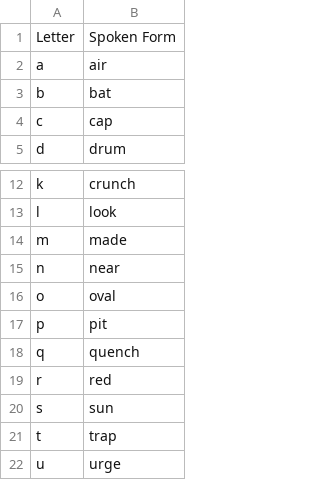
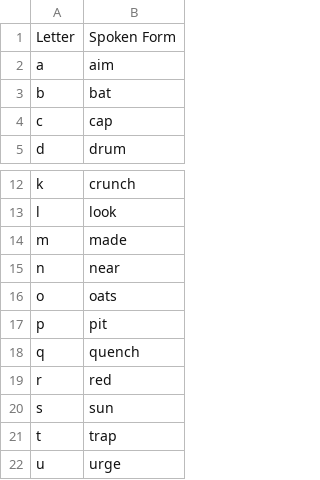
Before and after one commit to Max-FM/knausj_talon, a CSV file: settings/alphabet.csv, drawn as a sheet; only a part is shown, gaps mark what is left out.

```diff
--- a/settings/alphabet.csv
+++ b/settings/alphabet.csv
@@ -1,3 +1,3 @@
 Letter,Spoken Form
-a,air
+a,aim
 b,bat
@@ -15,3 +15,3 @@ m,made
 n,near
-o,oval
+o,oats
 p,pit
```
Also changed, not shown: settings/additional_words.csv, settings/file_extensions.csv.
